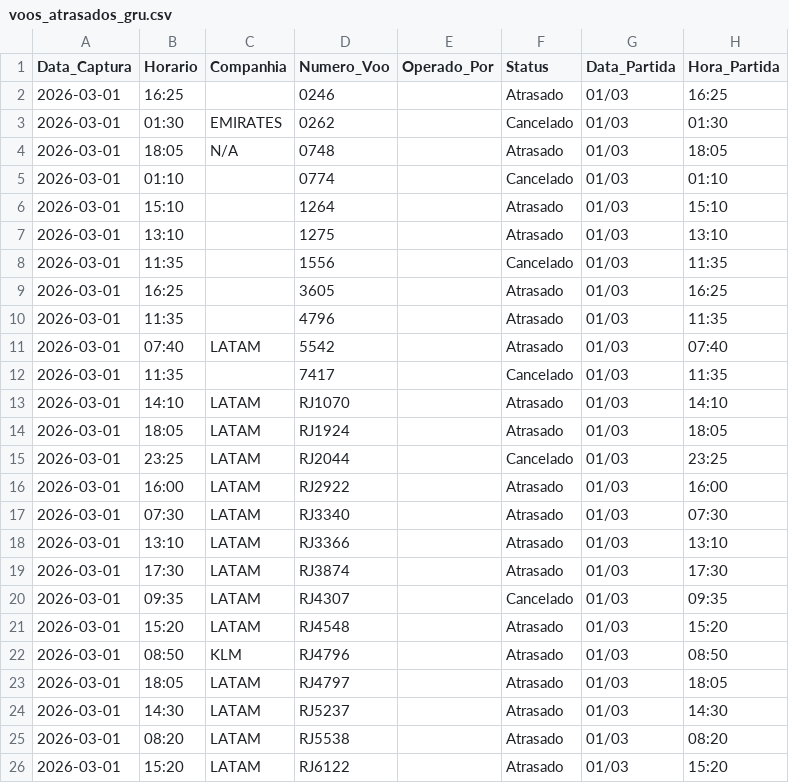
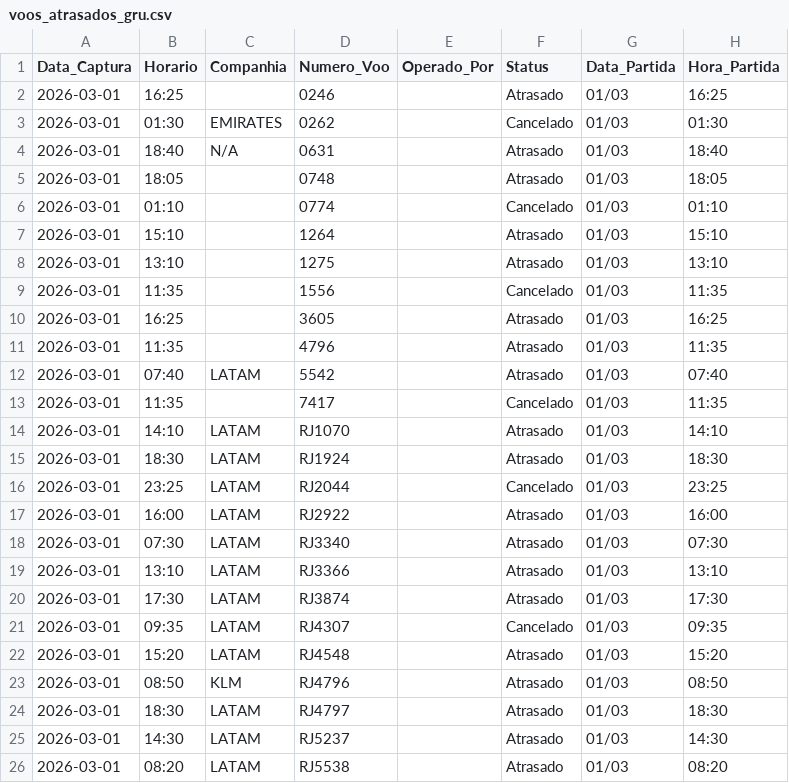
Before and after one commit to jonechelon/gru-flight-reliability-monitor, a CSV file: voos_atrasados_gru.csv, drawn as a sheet; only a part is shown; the shorter side is filled out with more unchanged rows.

Commit message:
report: update operational metrics [skip ci]

```diff
--- a/voos_atrasados_gru.csv
+++ b/voos_atrasados_gru.csv
@@ -3,3 +3,4 @@ Data_Captura,Horario,Companhia,Numero_Voo,Operado_Por,Status,Data_Partida,Hora_P
 2026-03-01,01:30,EMIRATES,0262,,Cancelado,01/03,01:30
-2026-03-01,18:05,N/A,0748,,Atrasado,01/03,18:05
+2026-03-01,18:40,N/A,0631,,Atrasado,01/03,18:40
+2026-03-01,18:05,,0748,,Atrasado,01/03,18:05
 2026-03-01,01:10,,0774,,Cancelado,01/03,01:10
@@ -13,3 +14,3 @@ Data_Captura,Horario,Companhia,Numero_Voo,Operado_Por,Status,Data_Partida,Hora_P
 2026-03-01,14:10,LATAM,RJ1070,,Atrasado,01/03,14:10
-2026-03-01,18:05,LATAM,RJ1924,,Atrasado,01/03,18:05
+2026-03-01,18:30,LATAM,RJ1924,,Atrasado,01/03,18:30
 2026-03-01,23:25,LATAM,RJ2044,,Cancelado,01/03,23:25
@@ -22,3 +23,3 @@ Data_Captura,Horario,Companhia,Numero_Voo,Operado_Por,Status,Data_Partida,Hora_P
 2026-03-01,08:50,KLM,RJ4796,,Atrasado,01/03,08:50
-2026-03-01,18:05,LATAM,RJ4797,,Atrasado,01/03,18:05
+2026-03-01,18:30,LATAM,RJ4797,,Atrasado,01/03,18:30
 2026-03-01,14:30,LATAM,RJ5237,,Atrasado,01/03,14:30
```
